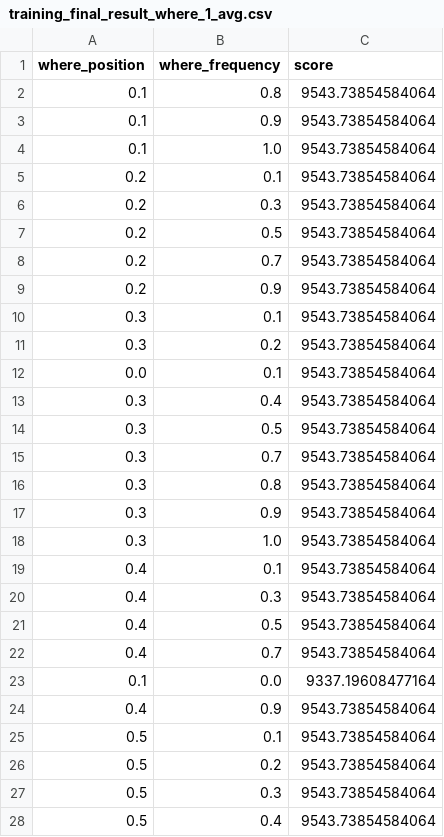
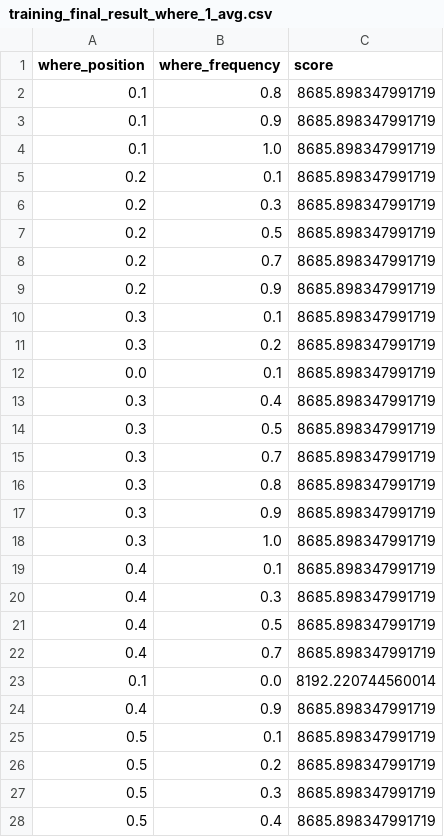
Before and after one commit to fhamborg/Giveme5W1H, a CSV file: examples/misc/learn_weights_new/result/training_final_result_where_1_avg.csv, drawn as a sheet; only a part is shown; the diff covers the shown part only.

```diff
--- a/examples/misc/learn_weights_new/result/training_final_result_where_1_avg.csv
+++ b/examples/misc/learn_weights_new/result/training_final_result_where_1_avg.csv
@@ -1,28 +1,28 @@
 where_position,where_frequency,score
-0.1,0.8,9543.73854584064
-0.1,0.9,9543.73854584064
-0.1,1.0,9543.73854584064
-0.2,0.1,9543.73854584064
-0.2,0.3,9543.73854584064
-0.2,0.5,9543.73854584064
-0.2,0.7,9543.73854584064
-0.2,0.9,9543.73854584064
-0.3,0.1,9543.73854584064
-0.3,0.2,9543.73854584064
-0.0,0.1,9543.73854584064
-0.3,0.4,9543.73854584064
-0.3,0.5,9543.73854584064
-0.3,0.7,9543.73854584064
-0.3,0.8,9543.73854584064
-0.3,0.9,9543.73854584064
-0.3,1.0,9543.73854584064
-0.4,0.1,9543.73854584064
-0.4,0.3,9543.73854584064
-0.4,0.5,9543.73854584064
-0.4,0.7,9543.73854584064
-0.1,0.0,9337.19608477164
-0.4,0.9,9543.73854584064
-0.5,0.1,9543.73854584064
-0.5,0.2,9543.73854584064
-0.5,0.3,9543.73854584064
-0.5,0.4,9543.73854584064
+0.1,0.8,8685.898347991719
+0.1,0.9,8685.898347991719
+0.1,1.0,8685.898347991719
+0.2,0.1,8685.898347991719
+0.2,0.3,8685.898347991719
+0.2,0.5,8685.898347991719
+0.2,0.7,8685.898347991719
+0.2,0.9,8685.898347991719
+0.3,0.1,8685.898347991719
+0.3,0.2,8685.898347991719
+0.0,0.1,8685.898347991719
+0.3,0.4,8685.898347991719
+0.3,0.5,8685.898347991719
+0.3,0.7,8685.898347991719
+0.3,0.8,8685.898347991719
+0.3,0.9,8685.898347991719
+0.3,1.0,8685.898347991719
+0.4,0.1,8685.898347991719
+0.4,0.3,8685.898347991719
+0.4,0.5,8685.898347991719
+0.4,0.7,8685.898347991719
+0.1,0.0,8192.220744560014
+0.4,0.9,8685.898347991719
+0.5,0.1,8685.898347991719
+0.5,0.2,8685.898347991719
+0.5,0.3,8685.898347991719
+0.5,0.4,8685.898347991719
```
Also changed, not shown: 40 edited cells elsewhere in this file, examples/misc/learn_weights_new/result/training_final_result_where_1_norm_score.csv, 5 other files.
